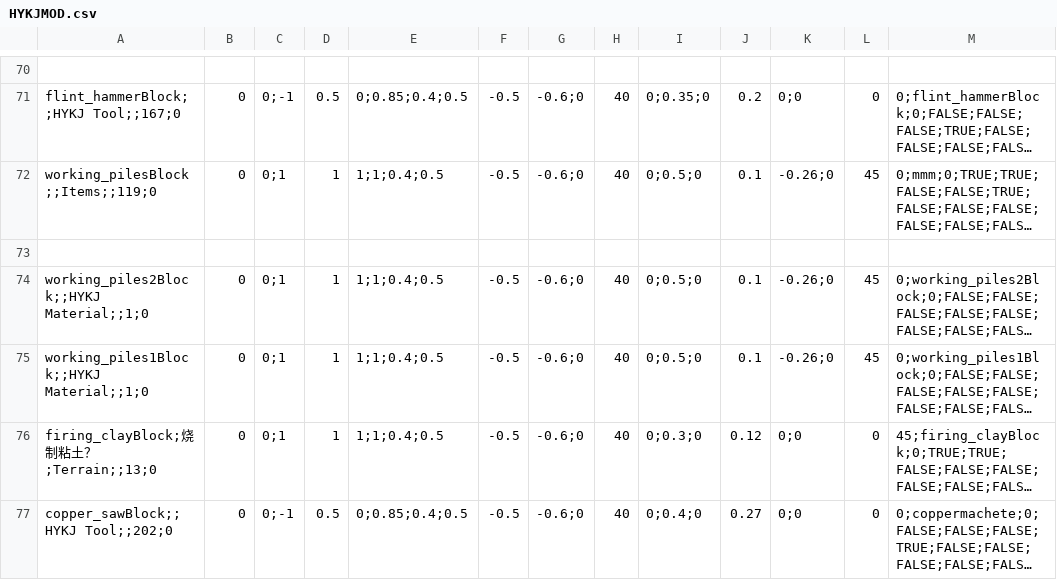
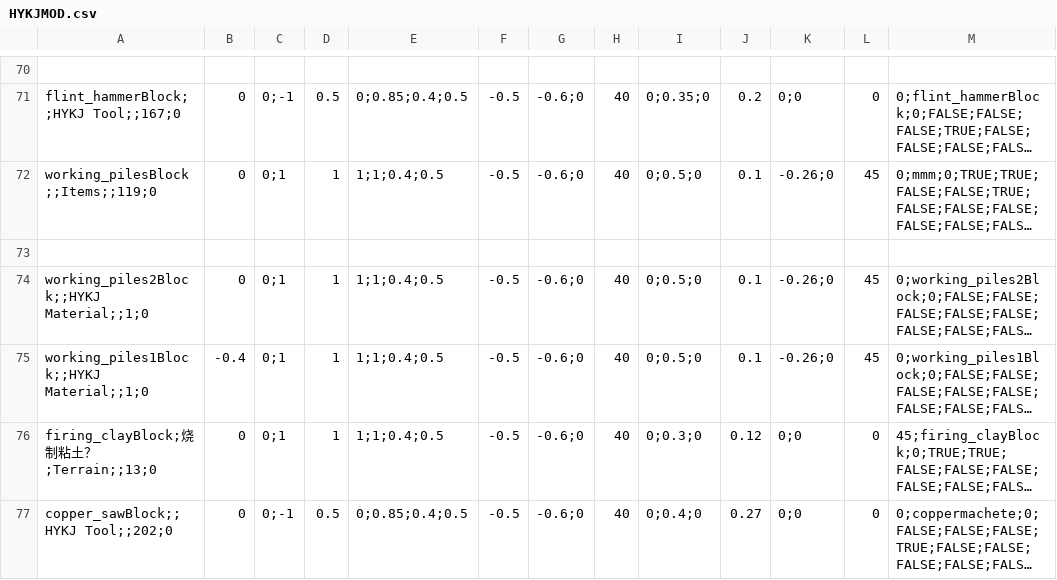
Before and after one commit to YonRen1/Survivalcraft-HYKJ, a CSV file: MOD/Assets/HYKJMOD.csv, drawn as a sheet; only a part is shown, gaps mark what is left out; long unchanged cells end in …; the diff names each change by its address in the sheet, - before the commit and + after, or states it on an @@ line.

Commit message:
修正工作板方块格子的偏移

```diff
--- a/MOD/Assets/HYKJMOD.csv
+++ b/MOD/Assets/HYKJMOD.csv
-B75: 0
+B75: -0.4
```
